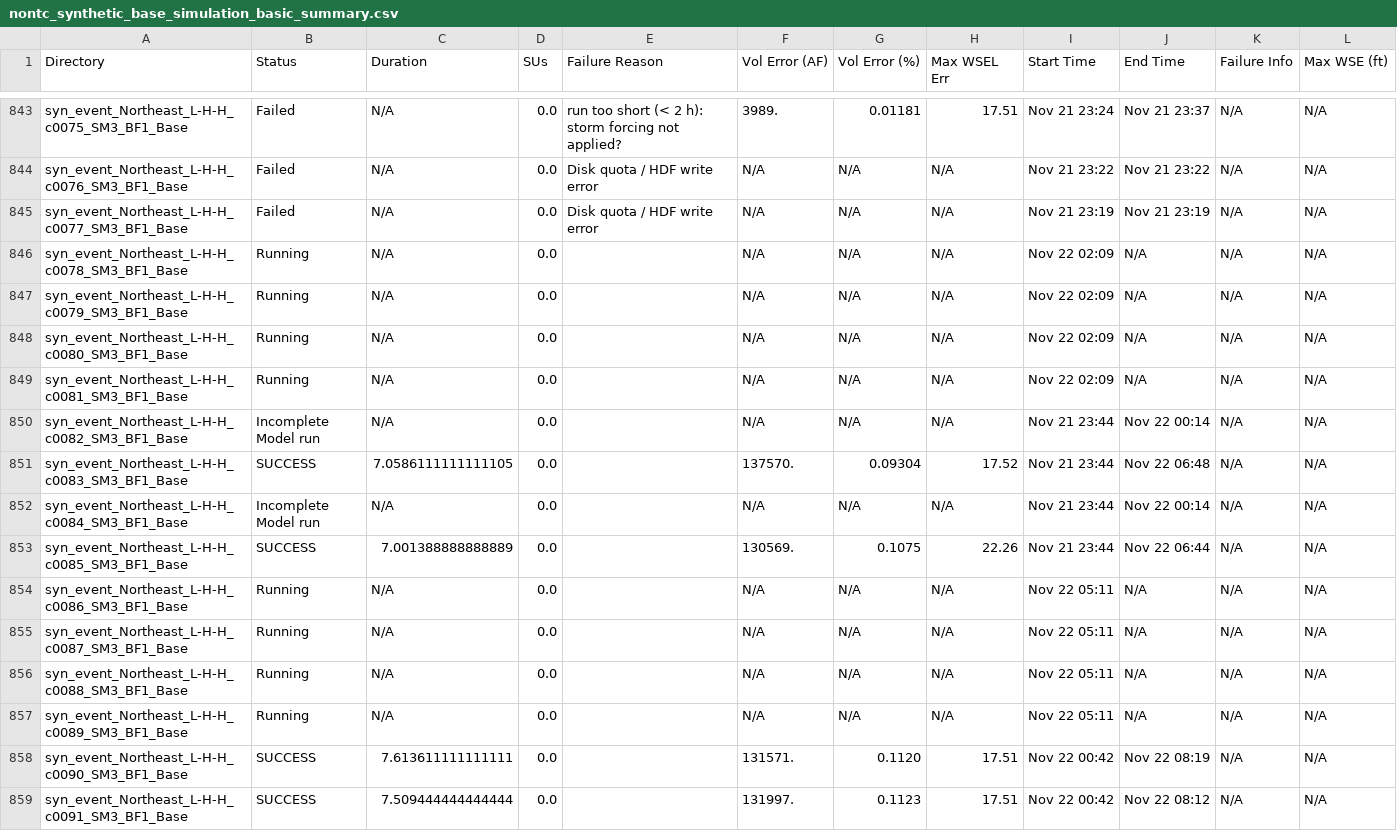
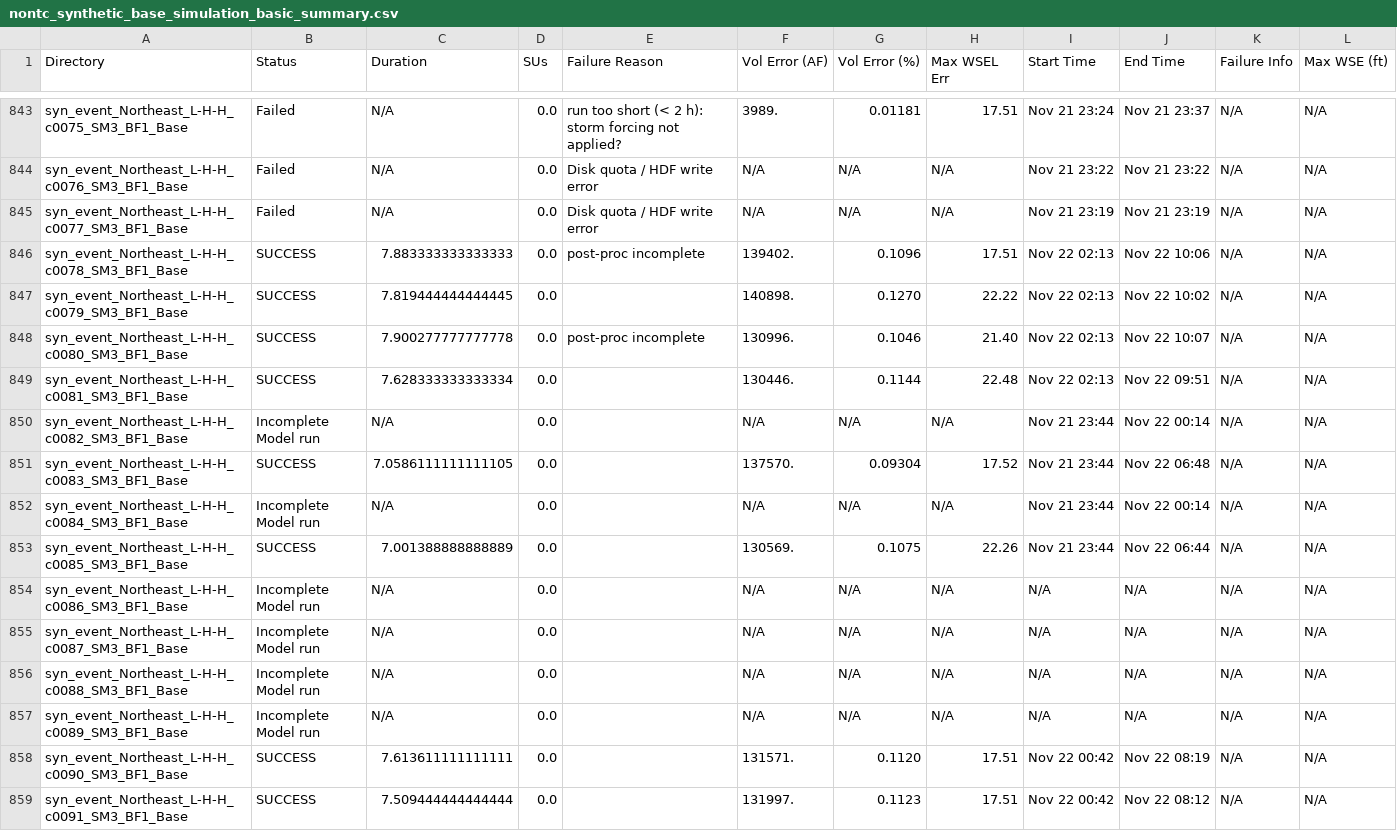
Before and after one commit to akhalid-twi/LWI-production, a CSV file: assets/aws2/nontc_synthetic_base_simulation_basic_summary.csv, drawn as a sheet; only a part is shown, gaps mark what is left out; the diff names each change by its address in the sheet, - before the commit and + after, or states it on an @@ line.

```diff
--- a/assets/aws2/nontc_synthetic_base_simulation_basic_summary.csv
+++ b/assets/aws2/nontc_synthetic_base_simulation_basic_summary.csv
-B846:B849 (Status): Running
+B846:B849 (Status): SUCCESS
-C846 (Duration): N/A
+C846 (Duration): 7.883333333333333
-E846 (Failure Reason): (empty)
+E846 (Failure Reason): post-proc incomplete
-F846 (Vol Error (AF)): N/A
+F846 (Vol Error (AF)): 139402.
-G846 (Vol Error (%)): N/A
+G846 (Vol Error (%)): 0.1096
-H846 (Max WSEL Err): N/A
+H846 (Max WSEL Err): 17.51
-I846:I849 (Start Time): Nov 22 02:09
+I846:I849 (Start Time): Nov 22 02:13
-J846 (End Time): N/A
+J846 (End Time): Nov 22 10:06
-C847 (Duration): N/A
+C847 (Duration): 7.819444444444445
-F847 (Vol Error (AF)): N/A
+F847 (Vol Error (AF)): 140898.
-G847 (Vol Error (%)): N/A
+G847 (Vol Error (%)): 0.1270
-H847 (Max WSEL Err): N/A
+H847 (Max WSEL Err): 22.22
-J847 (End Time): N/A
+J847 (End Time): Nov 22 10:02
-C848 (Duration): N/A
+C848 (Duration): 7.900277777777778
-E848 (Failure Reason): (empty)
+E848 (Failure Reason): post-proc incomplete
-F848 (Vol Error (AF)): N/A
+F848 (Vol Error (AF)): 130996.
-G848 (Vol Error (%)): N/A
+G848 (Vol Error (%)): 0.1046
-H848 (Max WSEL Err): N/A
+H848 (Max WSEL Err): 21.40
-J848 (End Time): N/A
+J848 (End Time): Nov 22 10:07
-C849 (Duration): N/A
+C849 (Duration): 7.628333333333334
-F849 (Vol Error (AF)): N/A
+F849 (Vol Error (AF)): 130446.
-G849 (Vol Error (%)): N/A
+G849 (Vol Error (%)): 0.1144
-H849 (Max WSEL Err): N/A
+H849 (Max WSEL Err): 22.48
-J849 (End Time): N/A
+J849 (End Time): Nov 22 09:51
-B854:B857 (Status): Running
+B854:B857 (Status): Incomplete Model run
-I854:I857 (Start Time): Nov 22 05:11
+I854:I857 (Start Time): N/A
```
Also changed, not shown: assets/aws2/nontc_synthetic_base_simulation_HDF_summary.csv, assets/aws2/nontc_synthetic_base_simulation_progress.csv.
